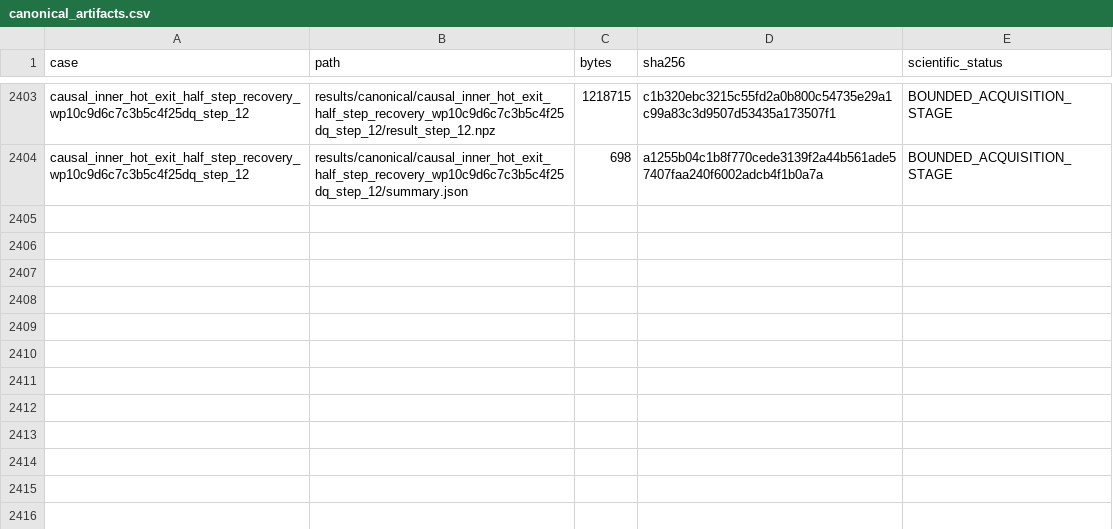
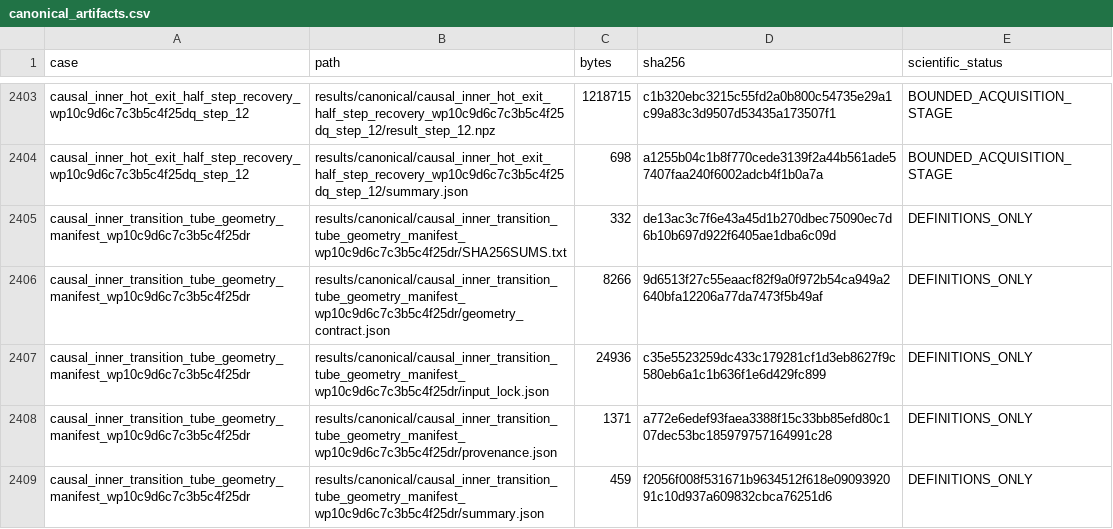
Before and after one commit to huanyang07/IMBH, a CSV file: results/manifests/canonical_artifacts.csv, drawn as a sheet; only a part is shown, gaps mark what is left out; the diff names each change by its address in the sheet, - before the commit and + after, or states it on an @@ line.

Commit message:
Lock accepted transition trajectory

```diff
--- a/results/manifests/canonical_artifacts.csv
+++ b/results/manifests/canonical_artifacts.csv
+row 2405: causal_inner_transition_tube_geometry_manifest_wp10c9d6c7c3b5c4f25dr | results/canonical/causal_inner_transition_tube_geometry_manifest_wp10c9d6c7c3b5c4f25dr/SHA256SUMS.txt | 332 | de13ac3c7f6e43a45d1b270dbec75090ec7d6b10b697d922f6405ae1dba6c09d | DEFINITIONS_ONLY
+row 2406: causal_inner_transition_tube_geometry_manifest_wp10c9d6c7c3b5c4f25dr | results/canonical/causal_inner_transition_tube_geometry_manifest_wp10c9d6c7c3b5c4f25dr/geometry_contract.json | 8266 | 9d6513f27c55eaacf82f9a0f972b54ca949a2640bfa12206a77da7473f5b49af | DEFINITIONS_ONLY
+row 2407: causal_inner_transition_tube_geometry_manifest_wp10c9d6c7c3b5c4f25dr | results/canonical/causal_inner_transition_tube_geometry_manifest_wp10c9d6c7c3b5c4f25dr/input_lock.json | 24936 | c35e5523259dc433c179281cf1d3eb8627f9c580eb6a1c1b636f1e6d429fc899 | DEFINITIONS_ONLY
+row 2408: causal_inner_transition_tube_geometry_manifest_wp10c9d6c7c3b5c4f25dr | results/canonical/causal_inner_transition_tube_geometry_manifest_wp10c9d6c7c3b5c4f25dr/provenance.json | 1371 | a772e6edef93faea3388f15c33bb85efd80c107dec53bc185979757164991c28 | DEFINITIONS_ONLY
+row 2409: causal_inner_transition_tube_geometry_manifest_wp10c9d6c7c3b5c4f25dr | results/canonical/causal_inner_transition_tube_geometry_manifest_wp10c9d6c7c3b5c4f25dr/summary.json | 459 | f2056f008f531671b9634512f618e0909392091c10d937a609832cbca76251d6 | DEFINITIONS_ONLY
```
Also changed, not shown: 7 other files.
